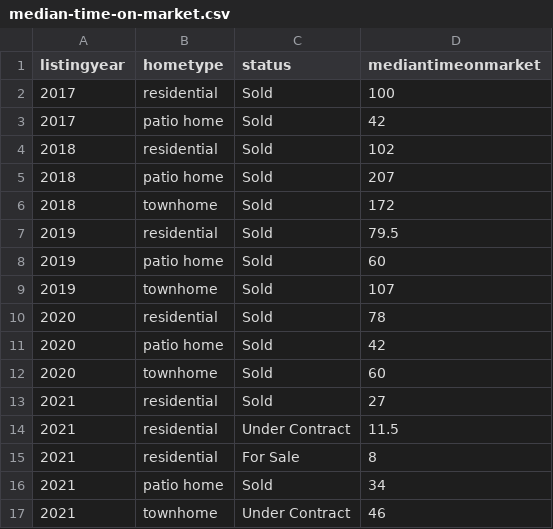
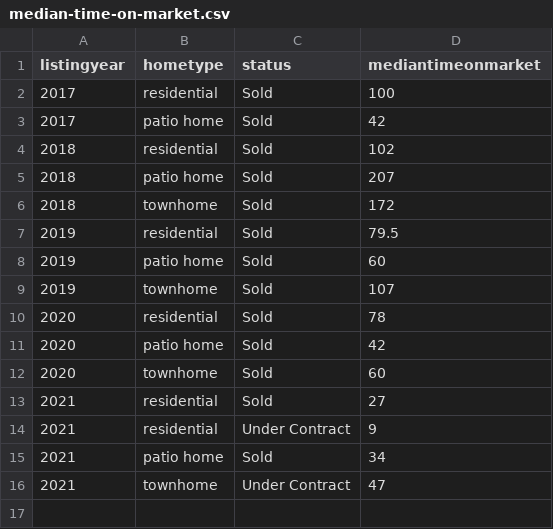
Before and after one commit to robhanssen/glenlake-homesales-old, a CSV file: data/median-time-on-market.csv, drawn as a sheet.

```diff
--- a/data/median-time-on-market.csv
+++ b/data/median-time-on-market.csv
@@ -13,5 +13,4 @@ listingyear,hometype,status,mediantimeonmarket
 2021,residential,Sold,27
-2021,residential,Under Contract,11.5
-2021,residential,For Sale,8
+2021,residential,Under Contract,9
 2021,patio home,Sold,34
-2021,townhome,Under Contract,46
+2021,townhome,Under Contract,47
```
Also changed, not shown: data/homesales_processeddata.csv, data/listing-overview-by-year.csv, 14 other files.
